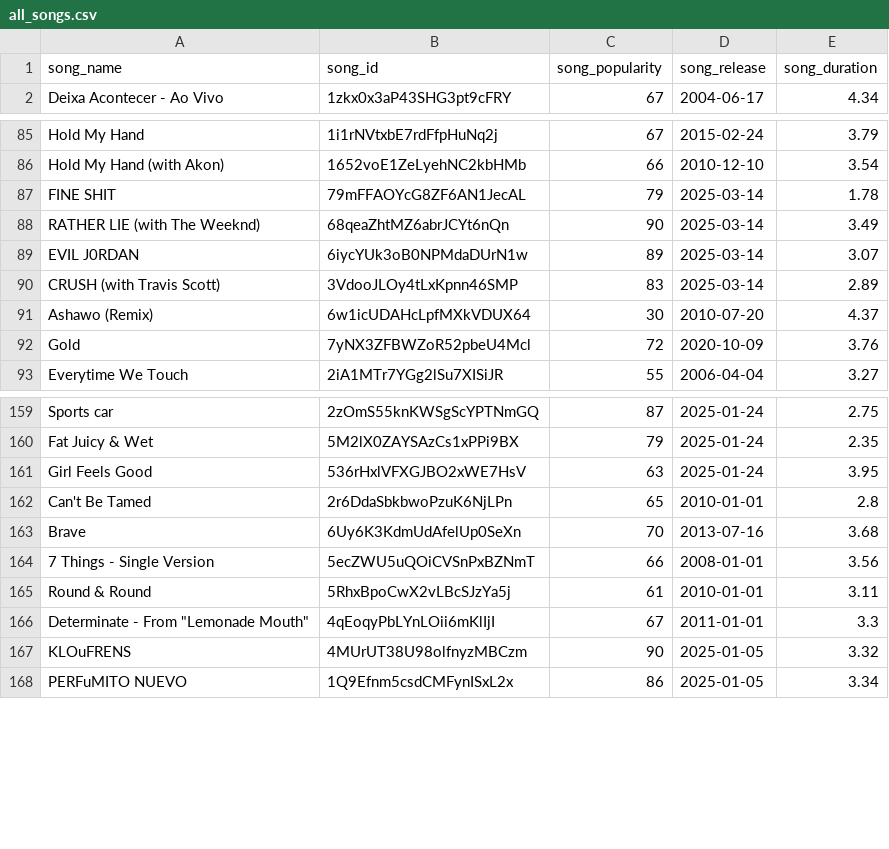
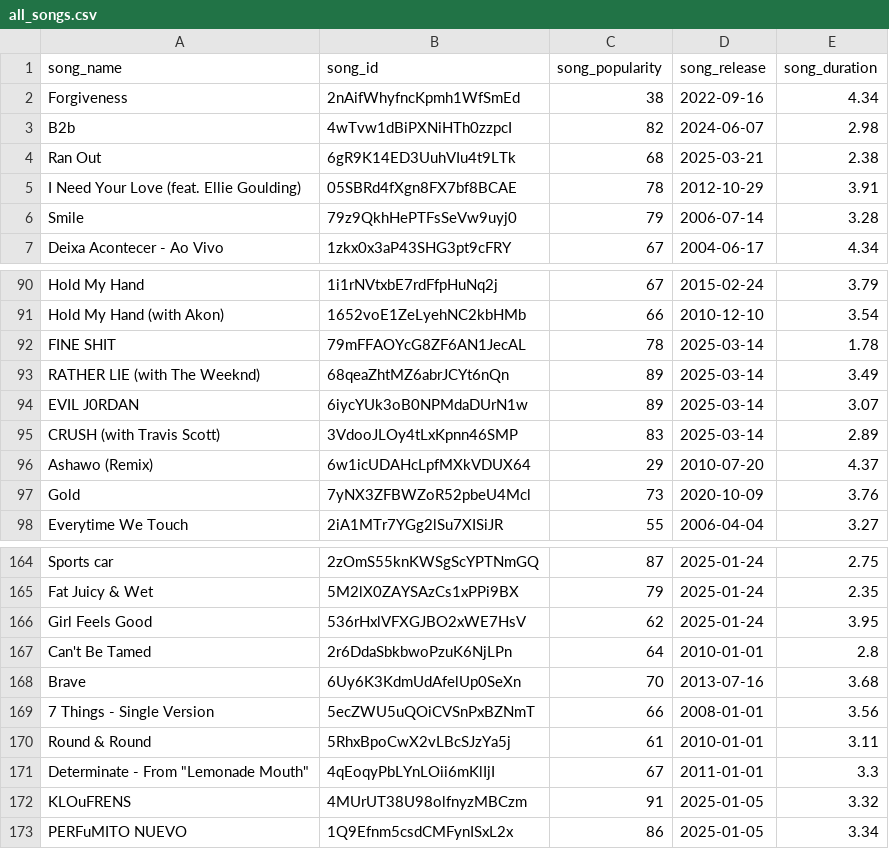
Before and after one commit to okekejus/personal_spotify_tracking, a CSV file: song_list/all_songs.csv, drawn as a sheet; only a part is shown, gaps mark what is left out; the diff covers the shown part only.

Commit message:
Song list as of 2025-05-14

```diff
--- a/song_list/all_songs.csv
+++ b/song_list/all_songs.csv
@@ -1,2 +1,7 @@
 song_name,song_id,song_popularity,song_release,song_duration
+Forgiveness,2nAifWhyfncKpmh1WfSmEd,38,2022-09-16,4.34
+B2b,4wTvw1dBiPXNiHTh0zzpcI,82,2024-06-07,2.98
+Ran Out,6gR9K14ED3UuhVIu4t9LTk,68,2025-03-21,2.38
+I Need Your Love (feat. Ellie Goulding),05SBRd4fXgn8FX7bf8BCAE,78,2012-10-29,3.91
+Smile,79z9QkhHePTFsSeVw9uyj0,79,2006-07-14,3.28
 Deixa Acontecer - Ao Vivo,1zkx0x3aP43SHG3pt9cFRY,67,2004-06-17,4.34
@@ -86,8 +91,8 @@ Hold My Hand,1i1rNVtxbE7rdFfpHuNq2j,67,2015-02-24,3.79
 Hold My Hand (with Akon),1652voE1ZeLyehNC2kbHMb,66,2010-12-10,3.54
-FINE SHIT,79mFFAOYcG8ZF6AN1JecAL,79,2025-03-14,1.78
-RATHER LIE (with The Weeknd),68qeaZhtMZ6abrJCYt6nQn,90,2025-03-14,3.49
+FINE SHIT,79mFFAOYcG8ZF6AN1JecAL,78,2025-03-14,1.78
+RATHER LIE (with The Weeknd),68qeaZhtMZ6abrJCYt6nQn,89,2025-03-14,3.49
 EVIL J0RDAN,6iycYUk3oB0NPMdaDUrN1w,89,2025-03-14,3.07
 CRUSH (with Travis Scott),3VdooJLOy4tLxKpnn46SMP,83,2025-03-14,2.89
-Ashawo (Remix),6w1icUDAHcLpfMXkVDUX64,30,2010-07-20,4.37
-Gold,7yNX3ZFBWZoR52pbeU4Mcl,72,2020-10-09,3.76
+Ashawo (Remix),6w1icUDAHcLpfMXkVDUX64,29,2010-07-20,4.37
+Gold,7yNX3ZFBWZoR52pbeU4Mcl,73,2020-10-09,3.76
 Everytime We Touch,2iA1MTr7YGg2lSu7XISiJR,55,2006-04-04,3.27
@@ -160,4 +165,4 @@ Sports car,2zOmS55knKWSgScYPTNmGQ,87,2025-01-24,2.75
 Fat Juicy & Wet,5M2lX0ZAYSAzCs1xPPi9BX,79,2025-01-24,2.35
-Girl Feels Good,536rHxlVFXGJBO2xWE7HsV,63,2025-01-24,3.95
-Can't Be Tamed,2r6DdaSbkbwoPzuK6NjLPn,65,2010-01-01,2.8
+Girl Feels Good,536rHxlVFXGJBO2xWE7HsV,62,2025-01-24,3.95
+Can't Be Tamed,2r6DdaSbkbwoPzuK6NjLPn,64,2010-01-01,2.8
 Brave,6Uy6K3KdmUdAfelUp0SeXn,70,2013-07-16,3.68
@@ -166,3 +171,3 @@ Round & Round,5RhxBpoCwX2vLBcSJzYa5j,61,2010-01-01,3.11
 "Determinate - From ""Lemonade Mouth""",4qEoqyPbLYnLOii6mKlIjI,67,2011-01-01,3.3
-KLOuFRENS,4MUrUT38U98olfnyzMBCzm,90,2025-01-05,3.32
+KLOuFRENS,4MUrUT38U98olfnyzMBCzm,91,2025-01-05,3.32
 PERFuMITO NUEVO,1Q9Efnm5csdCMFynISxL2x,86,2025-01-05,3.34
```
Also changed, not shown: 120 edited cells elsewhere in this file.
